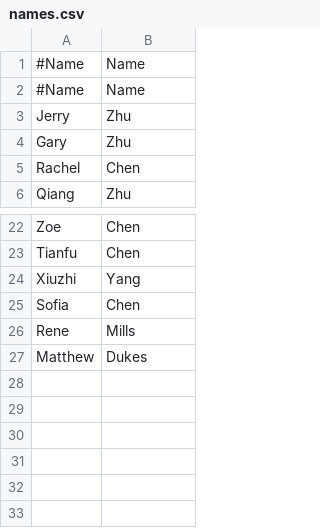
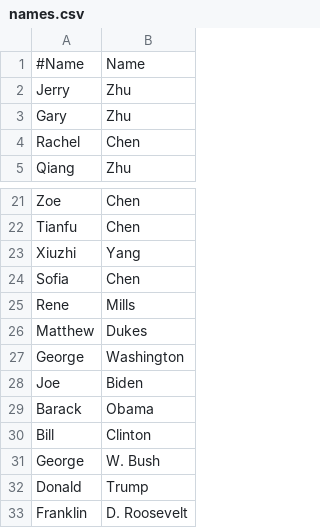
Before and after one commit to qzhu2017/qzhu2017.github.io, a CSV file: assets/HTML/names.csv, drawn as a sheet; only a part is shown, gaps mark what is left out; removed rows and columns are numbered as before the commit, all else as after; the diff names each change by its address in the sheet, - before the commit and + after, or states it on an @@ line.

Commit message:
update names

```diff
--- a/assets/HTML/names.csv
+++ b/assets/HTML/names.csv
-row 2: #Name | Name
+row 27: George | Washington
+row 28: Joe | Biden
+row 29: Barack | Obama
+row 30: Bill | Clinton
+row 31: George | W. Bush
+row 32: Donald | Trump
+row 33: Franklin | D. Roosevelt
```
